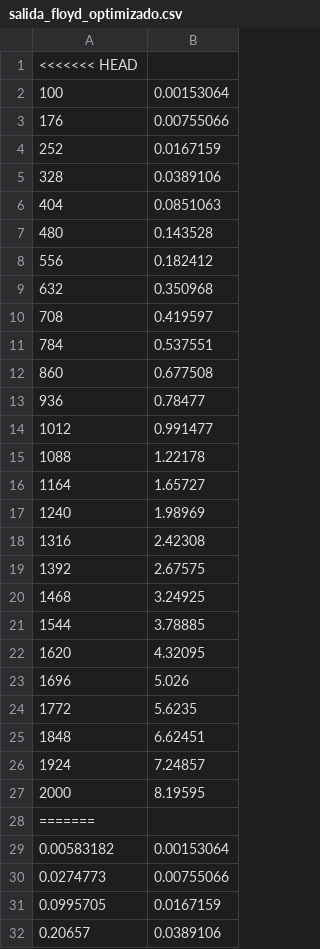
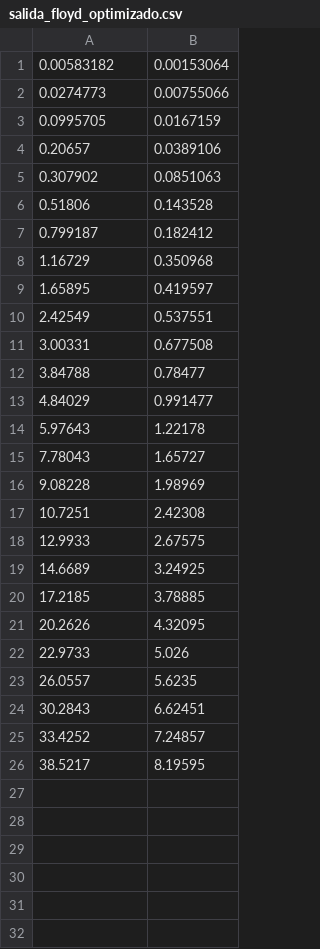
Before and after one commit to Javi5454/Lirio_Algortimica_2122, a CSV file: Practica_1/Memoria/data/Jota/salida_floyd_optimizado.csv, drawn as a sheet; only a part is shown; the shorter side is filled out with more unchanged rows; the diff covers the shown part only; the diff names each change by its address in the sheet, - before the commit and + after, or states it on an @@ line.

```diff
--- a/Practica_1/Memoria/data/Jota/salida_floyd_optimizado.csv
+++ b/Practica_1/Memoria/data/Jota/salida_floyd_optimizado.csv
-row 1: <<<<<<< HEAD
-row 2: 100 | 0.00153064
-row 3: 176 | 0.00755066
-row 4: 252 | 0.0167159
-row 5: 328 | 0.0389106
-row 6: 404 | 0.0851063
-row 7: 480 | 0.143528
-row 8: 556 | 0.182412
-row 9: 632 | 0.350968
-row 10: 708 | 0.419597
-row 11: 784 | 0.537551
-row 12: 860 | 0.677508
-row 13: 936 | 0.78477
-row 14: 1012 | 0.991477
-row 15: 1088 | 1.22178
-row 16: 1164 | 1.65727
-row 17: 1240 | 1.98969
-row 18: 1316 | 2.42308
-row 19: 1392 | 2.67575
-row 20: 1468 | 3.24925
-row 21: 1544 | 3.78885
-row 22: 1620 | 4.32095
-row 23: 1696 | 5.026
-row 24: 1772 | 5.6235
-row 25: 1848 | 6.62451
-row 26: 1924 | 7.24857
-row 27: 2000 | 8.19595
-row 28: =======
```
Also changed, not shown: 1 removed row elsewhere in this file, Practica_1/Memoria/data/Javi5454/salida_floyd_optimizado.csv, Practica_1/Memoria/data/Moya/salida_floyd_optimizado.csv, 24 other files.
